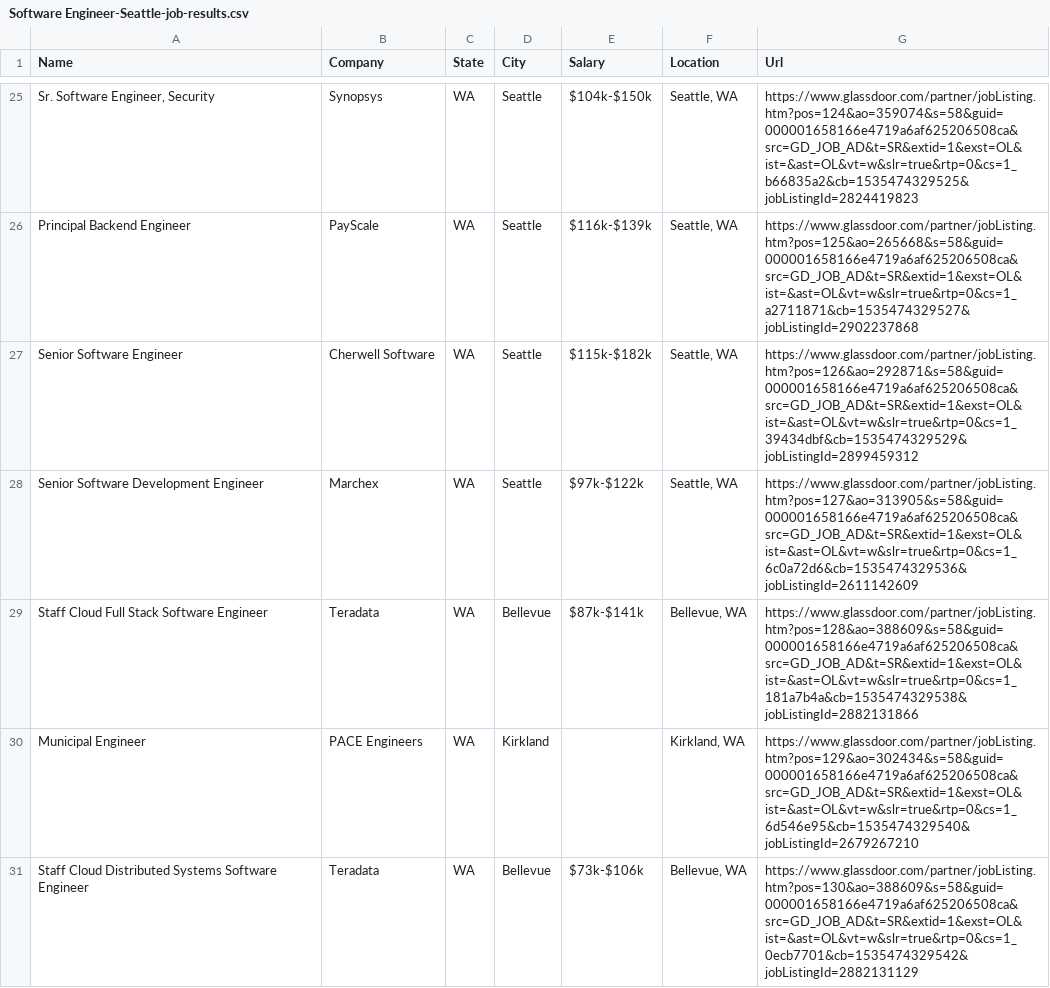
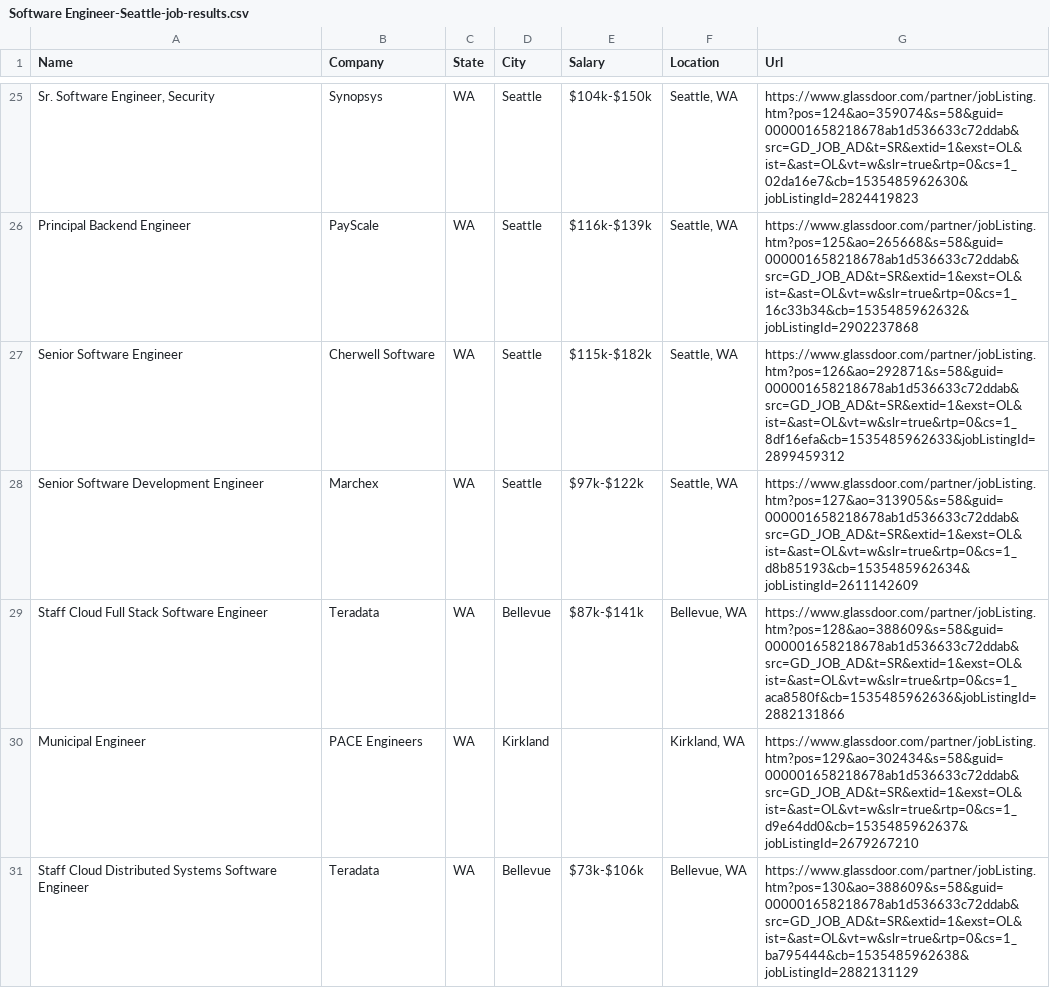
Before and after one commit to JoshuaDombal/JobLocationFinder, a CSV file: Software Engineer-Seattle-job-results.csv, drawn as a sheet; only a part is shown, gaps mark what is left out; the diff covers the shown part only.

```diff
--- a/Software Engineer-Seattle-job-results.csv
+++ b/Software Engineer-Seattle-job-results.csv
@@ -25,7 +25,7 @@
-"Sr. Software Engineer, Security"," Synopsys  ","WA","Seattle","$104k-$150k","Seattle, WA","https://www.glassdoor.com/partner/jobListing.htm?pos=124&ao=359074&s=58&guid=000001658166e4719a6af625206508ca&src=GD_JOB_AD&t=SR&extid=1&exst=OL&ist=&ast=OL&vt=w&slr=true&rtp=0&cs=1_b66835a2&cb=1535474329525&jobListingId=2824419823"
-"Principal Backend Engineer"," PayScale  ","WA","Seattle","$116k-$139k","Seattle, WA","https://www.glassdoor.com/partner/jobListing.htm?pos=125&ao=265668&s=58&guid=000001658166e4719a6af625206508ca&src=GD_JOB_AD&t=SR&extid=1&exst=OL&ist=&ast=OL&vt=w&slr=true&rtp=0&cs=1_a2711871&cb=1535474329527&jobListingId=2902237868"
-"Senior Software Engineer"," Cherwell Software  ","WA","Seattle","$115k-$182k","Seattle, WA","https://www.glassdoor.com/partner/jobListing.htm?pos=126&ao=292871&s=58&guid=000001658166e4719a6af625206508ca&src=GD_JOB_AD&t=SR&extid=1&exst=OL&ist=&ast=OL&vt=w&slr=true&rtp=0&cs=1_39434dbf&cb=1535474329529&jobListingId=2899459312"
-"Senior Software Development Engineer"," Marchex  ","WA","Seattle","$97k-$122k","Seattle, WA","https://www.glassdoor.com/partner/jobListing.htm?pos=127&ao=313905&s=58&guid=000001658166e4719a6af625206508ca&src=GD_JOB_AD&t=SR&extid=1&exst=OL&ist=&ast=OL&vt=w&slr=true&rtp=0&cs=1_6c0a72d6&cb=1535474329536&jobListingId=2611142609"
-"Staff Cloud Full Stack Software Engineer"," Teradata  ","WA","Bellevue","$87k-$141k","Bellevue, WA","https://www.glassdoor.com/partner/jobListing.htm?pos=128&ao=388609&s=58&guid=000001658166e4719a6af625206508ca&src=GD_JOB_AD&t=SR&extid=1&exst=OL&ist=&ast=OL&vt=w&slr=true&rtp=0&cs=1_181a7b4a&cb=1535474329538&jobListingId=2882131866"
-"Municipal Engineer"," PACE Engineers  ","WA","Kirkland","","Kirkland, WA","https://www.glassdoor.com/partner/jobListing.htm?pos=129&ao=302434&s=58&guid=000001658166e4719a6af625206508ca&src=GD_JOB_AD&t=SR&extid=1&exst=OL&ist=&ast=OL&vt=w&slr=true&rtp=0&cs=1_6d546e95&cb=1535474329540&jobListingId=2679267210"
-"Staff Cloud Distributed Systems Software Engineer"," Teradata  ","WA","Bellevue","$73k-$106k","Bellevue, WA","https://www.glassdoor.com/partner/jobListing.htm?pos=130&ao=388609&s=58&guid=000001658166e4719a6af625206508ca&src=GD_JOB_AD&t=SR&extid=1&exst=OL&ist=&ast=OL&vt=w&slr=true&rtp=0&cs=1_0ecb7701&cb=1535474329542&jobListingId=2882131129"
+"Sr. Software Engineer, Security"," Synopsys  ","WA","Seattle","$104k-$150k","Seattle, WA","https://www.glassdoor.com/partner/jobListing.htm?pos=124&ao=359074&s=58&guid=000001658218678ab1d536633c72ddab&src=GD_JOB_AD&t=SR&extid=1&exst=OL&ist=&ast=OL&vt=w&slr=true&rtp=0&cs=1_02da16e7&cb=1535485962630&jobListingId=2824419823"
+"Principal Backend Engineer"," PayScale  ","WA","Seattle","$116k-$139k","Seattle, WA","https://www.glassdoor.com/partner/jobListing.htm?pos=125&ao=265668&s=58&guid=000001658218678ab1d536633c72ddab&src=GD_JOB_AD&t=SR&extid=1&exst=OL&ist=&ast=OL&vt=w&slr=true&rtp=0&cs=1_16c33b34&cb=1535485962632&jobListingId=2902237868"
+"Senior Software Engineer"," Cherwell Software  ","WA","Seattle","$115k-$182k","Seattle, WA","https://www.glassdoor.com/partner/jobListing.htm?pos=126&ao=292871&s=58&guid=000001658218678ab1d536633c72ddab&src=GD_JOB_AD&t=SR&extid=1&exst=OL&ist=&ast=OL&vt=w&slr=true&rtp=0&cs=1_8df16efa&cb=1535485962633&jobListingId=2899459312"
+"Senior Software Development Engineer"," Marchex  ","WA","Seattle","$97k-$122k","Seattle, WA","https://www.glassdoor.com/partner/jobListing.htm?pos=127&ao=313905&s=58&guid=000001658218678ab1d536633c72ddab&src=GD_JOB_AD&t=SR&extid=1&exst=OL&ist=&ast=OL&vt=w&slr=true&rtp=0&cs=1_d8b85193&cb=1535485962634&jobListingId=2611142609"
+"Staff Cloud Full Stack Software Engineer"," Teradata  ","WA","Bellevue","$87k-$141k","Bellevue, WA","https://www.glassdoor.com/partner/jobListing.htm?pos=128&ao=388609&s=58&guid=000001658218678ab1d536633c72ddab&src=GD_JOB_AD&t=SR&extid=1&exst=OL&ist=&ast=OL&vt=w&slr=true&rtp=0&cs=1_aca8580f&cb=1535485962636&jobListingId=2882131866"
+"Municipal Engineer"," PACE Engineers  ","WA","Kirkland","","Kirkland, WA","https://www.glassdoor.com/partner/jobListing.htm?pos=129&ao=302434&s=58&guid=000001658218678ab1d536633c72ddab&src=GD_JOB_AD&t=SR&extid=1&exst=OL&ist=&ast=OL&vt=w&slr=true&rtp=0&cs=1_d9e64dd0&cb=1535485962637&jobListingId=2679267210"
+"Staff Cloud Distributed Systems Software Engineer"," Teradata  ","WA","Bellevue","$73k-$106k","Bellevue, WA","https://www.glassdoor.com/partner/jobListing.htm?pos=130&ao=388609&s=58&guid=000001658218678ab1d536633c72ddab&src=GD_JOB_AD&t=SR&extid=1&exst=OL&ist=&ast=OL&vt=w&slr=true&rtp=0&cs=1_ba795444&cb=1535485962638&jobListingId=2882131129"
```
Also changed, not shown: 3 added rows, 3 removed rows and 26 edited cells elsewhere in this file, 3 other files.
